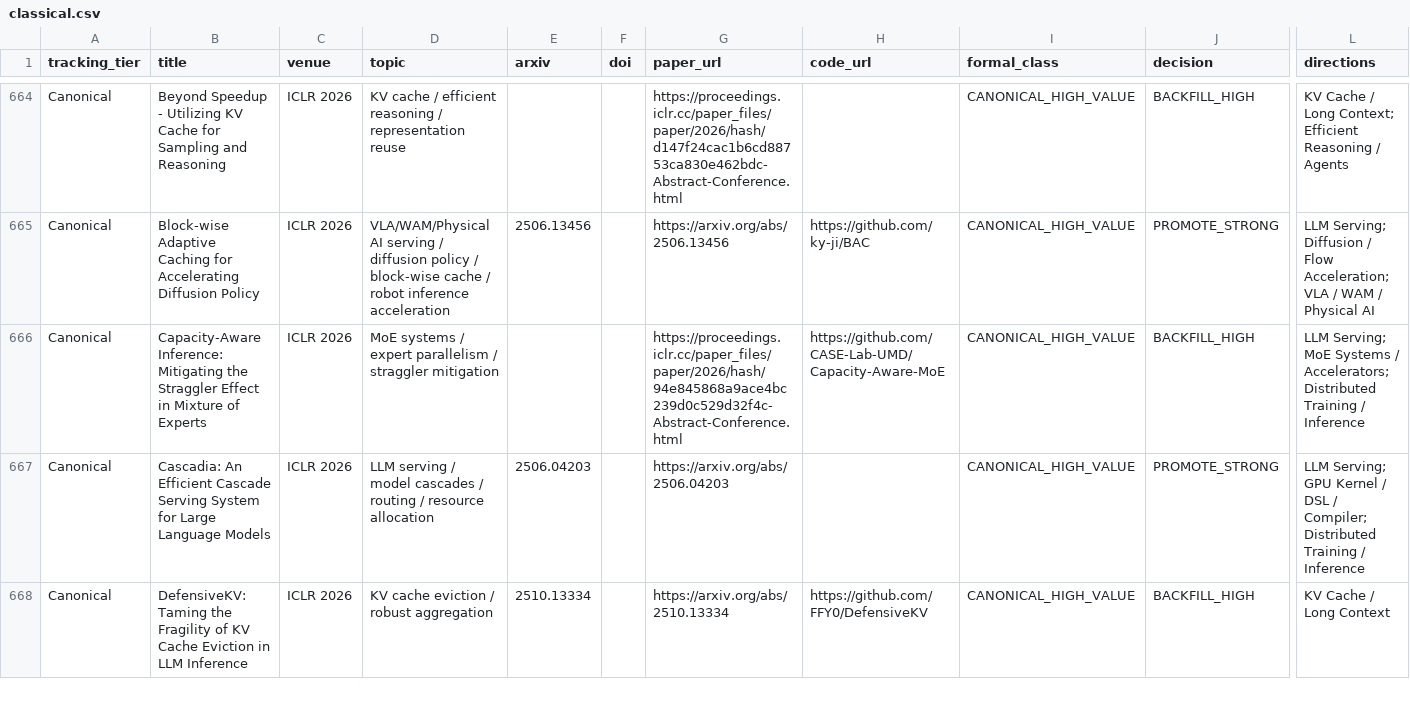
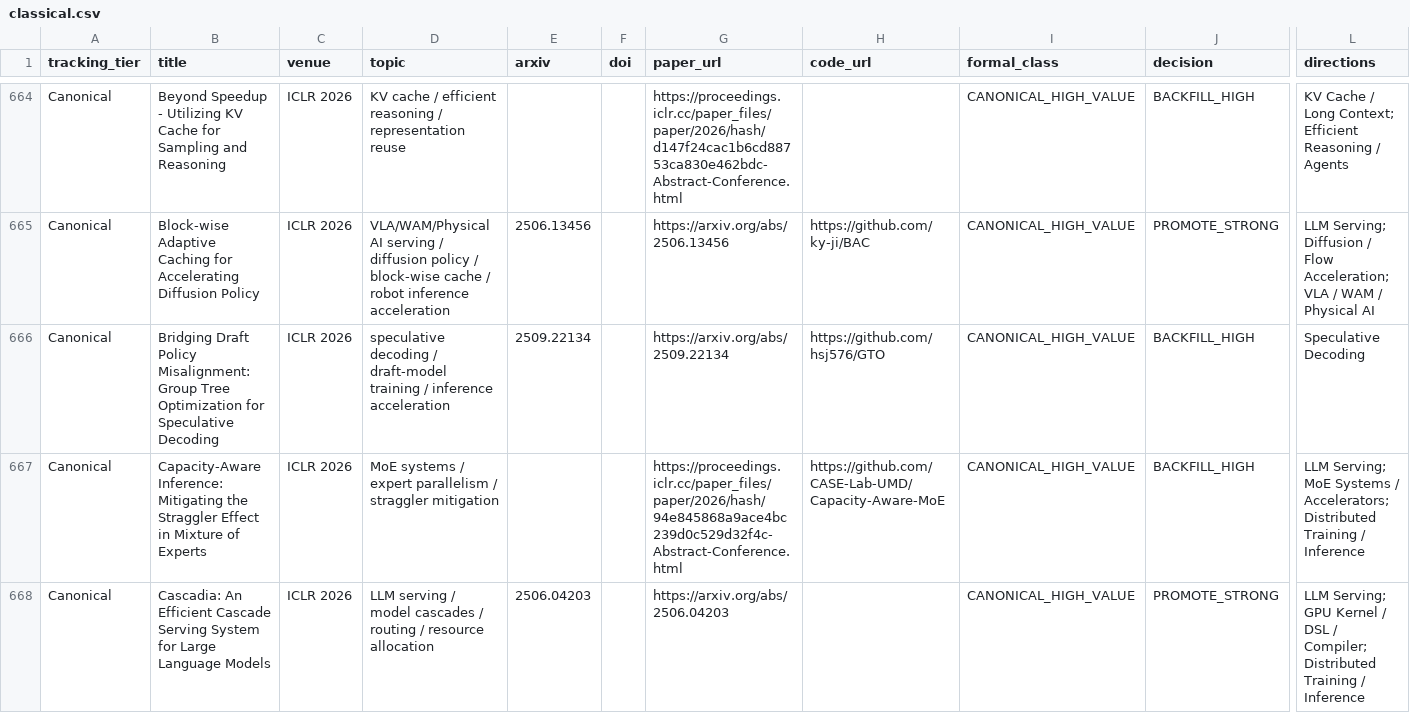
Before and after one commit to WangZhican/efficient-ml-landscape, a CSV file: data/classical.csv, drawn as a sheet; only a part is shown, gaps mark what is left out; the shorter side is filled out with more unchanged rows; rows hold the shown columns only; the diff names each change by its address in the sheet, - before the commit and + after, or states it on an @@ line.

Commit message:
Add ICLR GTO speculative decoding census miss

```diff
--- a/data/classical.csv
+++ b/data/classical.csv
+row 666: Canonical | Bridging Draft Policy Misalignment: Group Tree Optimization for Speculative Decoding | ICLR 2026 | speculative decoding / draft-model training / inference acceleration | 2509.22134 |  | https://arxiv.org/abs/2509.22134 | https://github.com/hsj576/GTO | CANONICAL_HIGH_VALUE | BACKFILL_HIGH | Speculative Decoding
```
Also changed, not shown: data/papers.csv, 9 other files.
